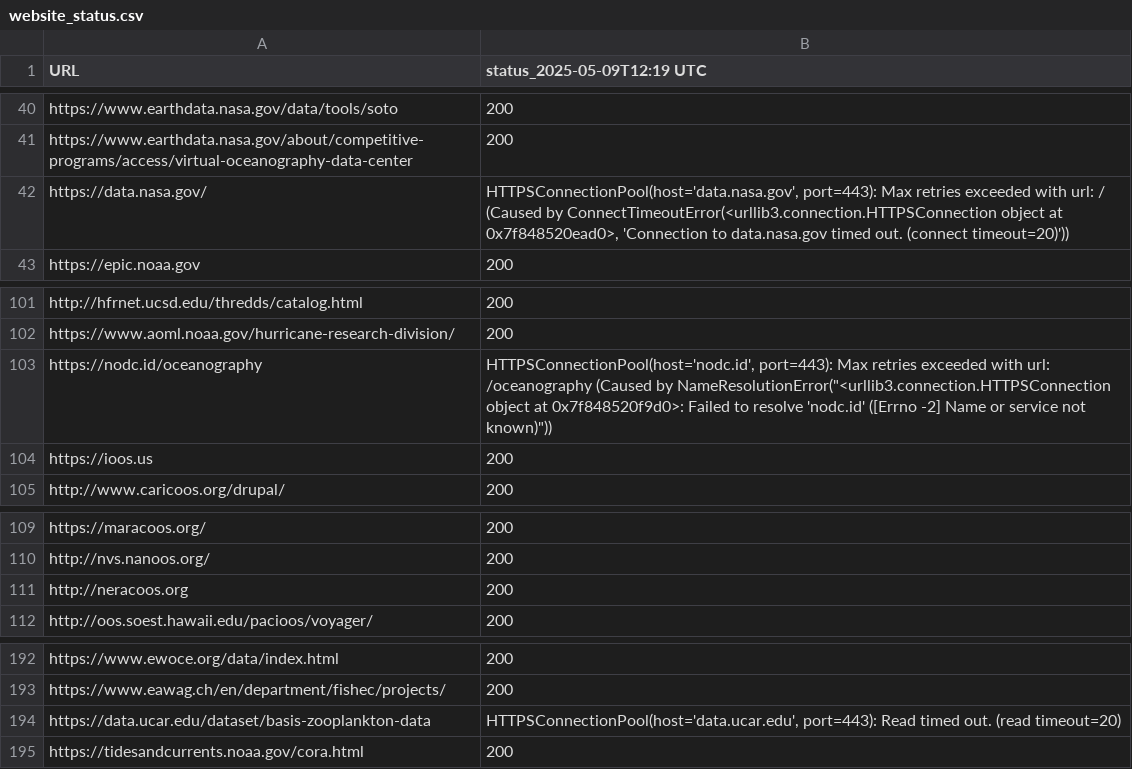
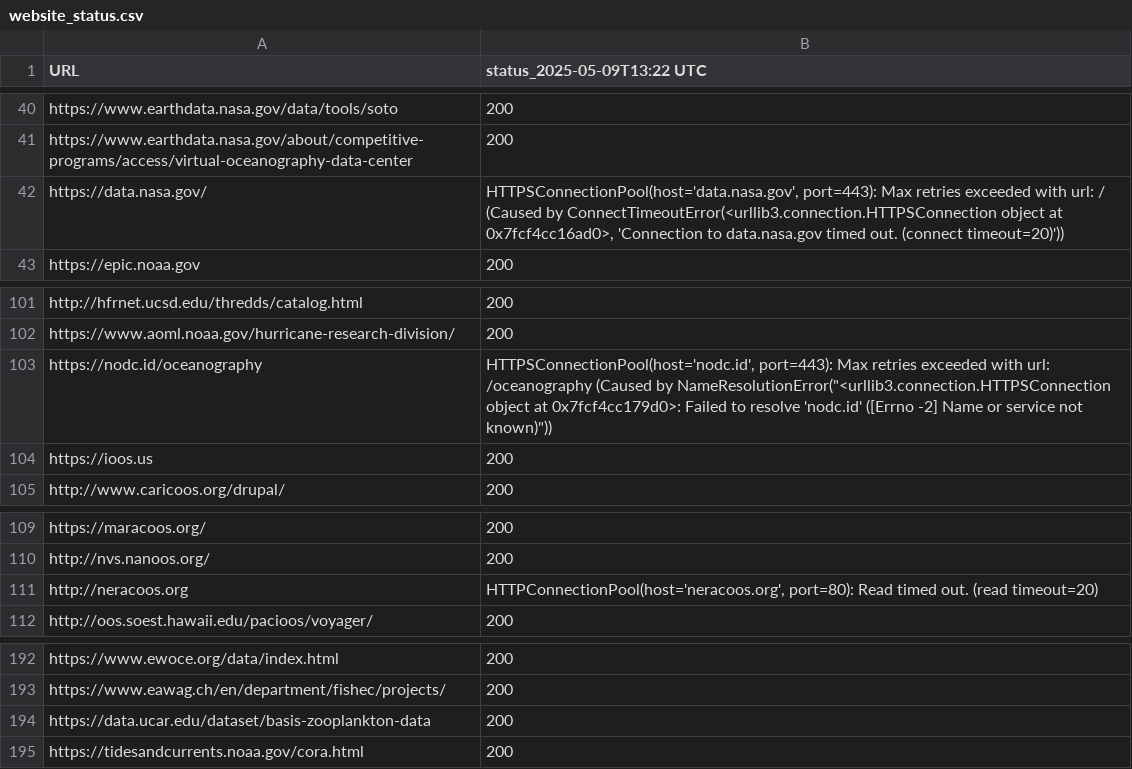
Before and after one commit to MathewBiddle/check_websites, a CSV file: website_status.csv, drawn as a sheet; only a part is shown, gaps mark what is left out; the diff names each change by its address in the sheet, - before the commit and + after, or states it on an @@ line.

```diff
--- a/website_status.csv
+++ b/website_status.csv
-B1: status_2025-05-09T12:19 UTC
+B1: status_2025-05-09T13:22 UTC
-B42 (status_2025-05-09T13:22 UTC): …object at 0x7f848520ead0>, 'Connection to…
+B42 (status_2025-05-09T13:22 UTC): …object at 0x7fcf4cc16ad0>, 'Connection to…
-B103 (status_2025-05-09T13:22 UTC): …object at 0x7f848520f9d0>: Failed to…
+B103 (status_2025-05-09T13:22 UTC): …object at 0x7fcf4cc179d0>: Failed to…
-B111 (status_2025-05-09T13:22 UTC): 200
+B111 (status_2025-05-09T13:22 UTC): HTTPConnectionPool(host='neracoos.org', port=80): Read timed out. (read timeout=20)
-B194 (status_2025-05-09T13:22 UTC): HTTPSConnectionPool(host='data.ucar.edu', port=443): Read timed out. (read timeout=20)
+B194 (status_2025-05-09T13:22 UTC): 200
```
Also changed, not shown: 1 other file.
